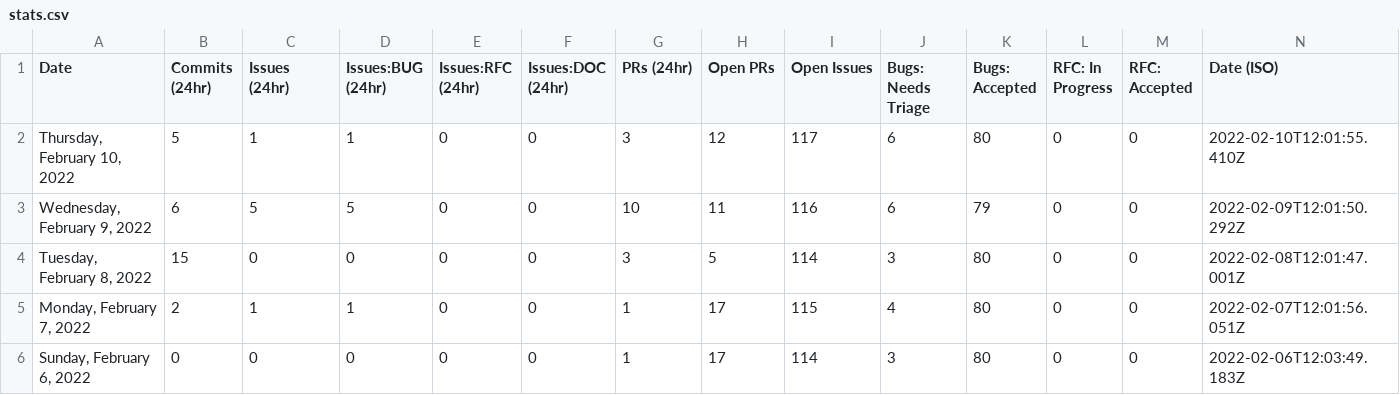
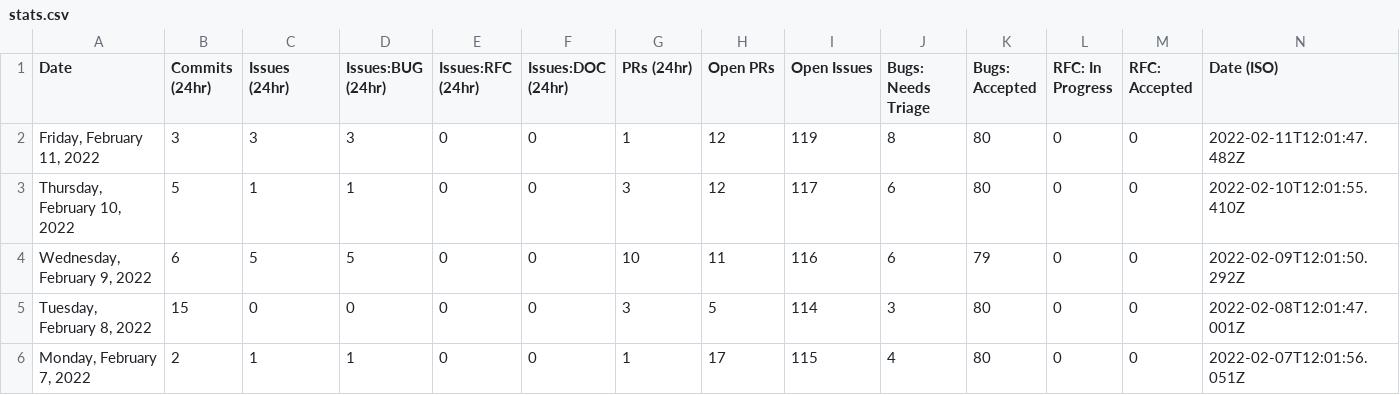
Before and after one commit to Goldfarbof/astro, a CSV file: scripts/stats/stats.csv, drawn as a sheet; only a part is shown; the shorter side is filled out with more unchanged rows; the diff names each change by its address in the sheet, - before the commit and + after, or states it on an @@ line.

```diff
--- a/scripts/stats/stats.csv
+++ b/scripts/stats/stats.csv
+row 2: Friday, February 11, 2022 | 3 | 3 | 3 | 0 | 0 | 1 | 12 | 119 | 8 | 80 | 0 | 0 | 2022-02-11T12:01:47.482Z
```
